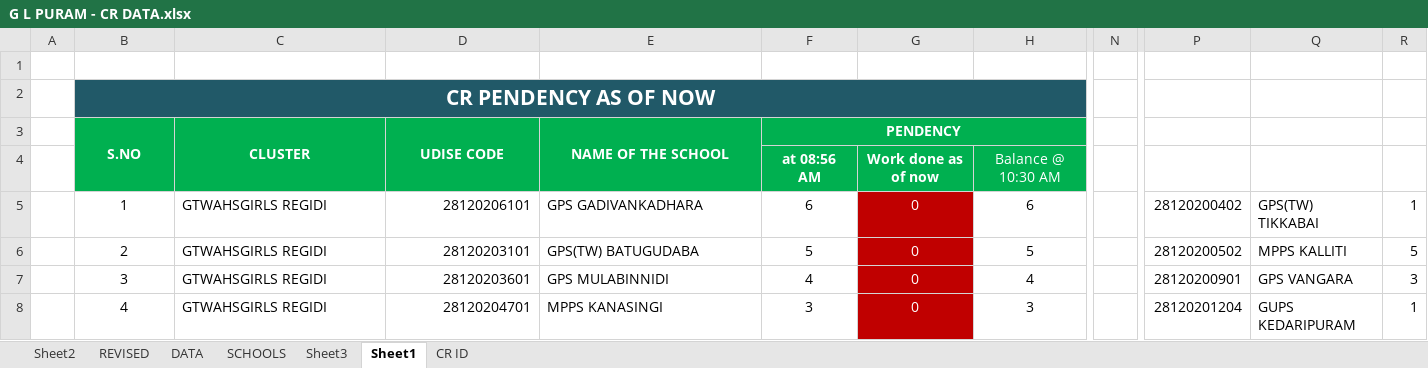
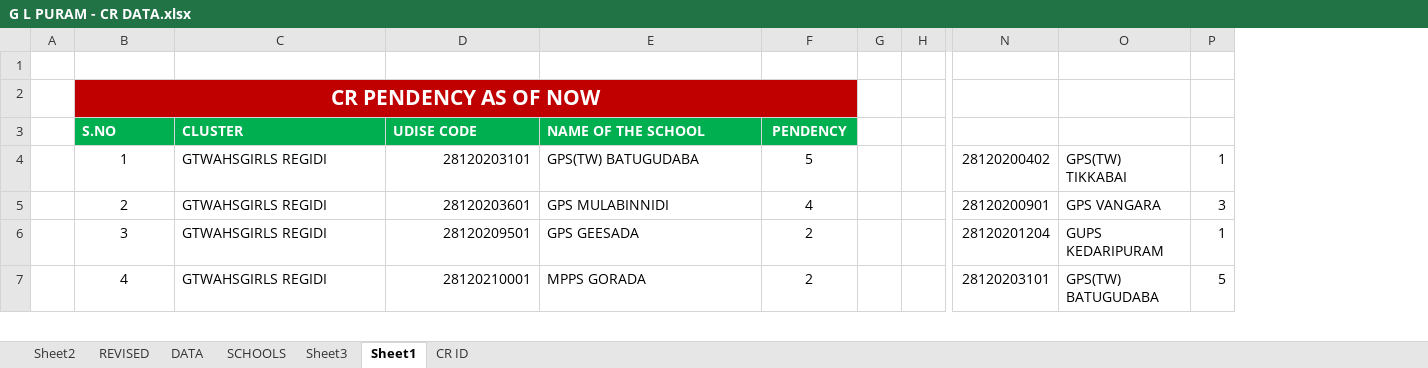
Before and after one commit to v9itsolutions/docs, an Excel workbook: CR DATA/G L PURAM - CR DATA.xlsx, sheet Sheet1, drawn as a sheet; only a part is shown, gaps mark what is left out; values as stored, in another font and other column widths than the file's, no borders; removed rows and columns are numbered as before the commit, all else as after; rows hold the shown columns only; the diff covers the shown part only; the diff names each change by its address in the sheet, - before the commit and + after, or states it on an @@ line.

Commit message:
Update G L PURAM - CR DATA.xlsx

```diff
--- a/CR DATA/G L PURAM - CR DATA.xlsx (sheet Sheet1)
+++ b/CR DATA/G L PURAM - CR DATA.xlsx (sheet Sheet1)
-column G, rows 5-8: all 0
-column H, rows 5-8: 6 | 5 | 4 | 3
+column G, empty
+column H, empty
-column N, empty
-B2:F2 fill: #215968
+B2:F2 fill: #C00000
-B3:E3 alignment: center
+B3:E3 alignment: left
-B3:B4 merged
-C3:C4 merged
-D3:D4 merged
-E3:E4 merged
-F3:H3 merged
-row 4:  |  |  |  |  | at 08:56 AM | Work done as of now | Balance @ 10:30 AM
-D4 (UDISE CODE): 28120206101
+D4 (UDISE CODE): 28120203101
-E4 (NAME OF THE SCHOOL): GPS GADIVANKADHARA
+E4 (NAME OF THE SCHOOL): GPS(TW) BATUGUDABA
-F4 (PENDENCY): 6
+F4 (PENDENCY): 5
-D5 (UDISE CODE): 28120203101
+D5 (UDISE CODE): 28120203601
-E5 (NAME OF THE SCHOOL): GPS(TW) BATUGUDABA
+E5 (NAME OF THE SCHOOL): GPS MULABINNIDI
-F5 (PENDENCY): 5
+F5 (PENDENCY): 4
-N5: 28120200502
+N5: 28120200901
-O5: MPPS KALLITI
+O5: GPS VANGARA
-P5: 5
+P5: 3
-D6 (UDISE CODE): 28120203601
+D6 (UDISE CODE): 28120209501
-E6 (NAME OF THE SCHOOL): GPS MULABINNIDI
+E6 (NAME OF THE SCHOOL): GPS GEESADA
-F6 (PENDENCY): 4
+F6 (PENDENCY): 2
-N6: 28120200901
+N6: 28120201204
-O6: GPS VANGARA
+O6: GUPS KEDARIPURAM
-P6: 3
+P6: 1
-D7 (UDISE CODE): 28120204701
+D7 (UDISE CODE): 28120210001
-E7 (NAME OF THE SCHOOL): MPPS KANASINGI
+E7 (NAME OF THE SCHOOL): MPPS GORADA
-F7 (PENDENCY): 3
+F7 (PENDENCY): 2
-N7: 28120201204
+N7: 28120203101
-O7: GUPS KEDARIPURAM
+O7: GPS(TW) BATUGUDABA
-P7: 1
+P7: 5
```
Also changed, not shown: 1 added row, 14 removed rows, 1 removed column and 89 edited cells elsewhere in this sheet, formulas that keep their value.
